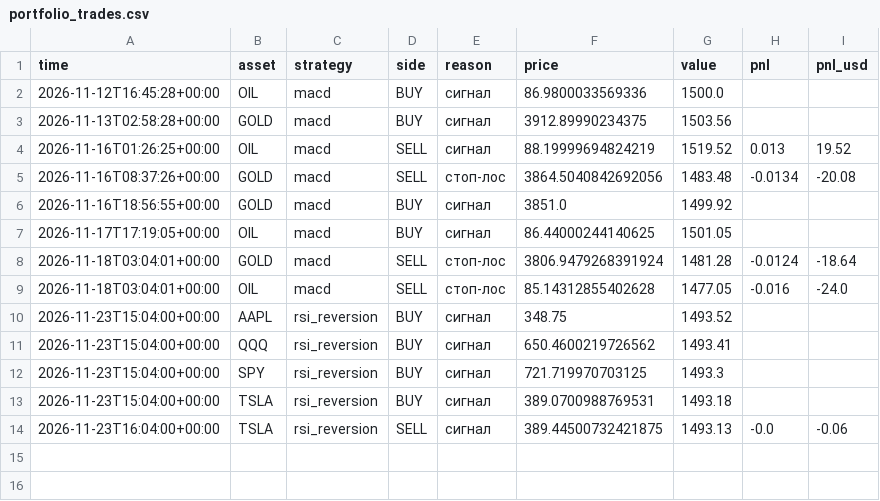
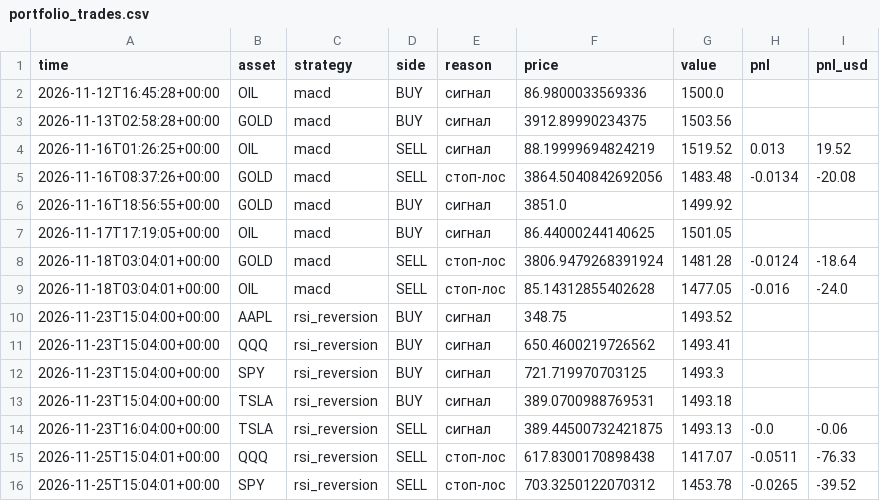
Before and after one commit to RocketLutzk/tradesim, a CSV file: data/portfolio_trades.csv, drawn as a sheet.

```diff
--- a/data/portfolio_trades.csv
+++ b/data/portfolio_trades.csv
@@ -14 +14,3 @@ time,asset,strategy,side,reason,price,value,pnl,pnl_usd
 2026-11-23T16:04:00+00:00,TSLA,rsi_reversion,SELL,сигнал,389.44500732421875,1493.13,-0.0,-0.06
+2026-11-25T15:04:01+00:00,QQQ,rsi_reversion,SELL,стоп-лос,617.8300170898438,1417.07,-0.0511,-76.33
+2026-11-25T15:04:01+00:00,SPY,rsi_reversion,SELL,стоп-лос,703.3250122070312,1453.78,-0.0265,-39.52
```
Also changed, not shown: data/trades.csv, 2 other files.
